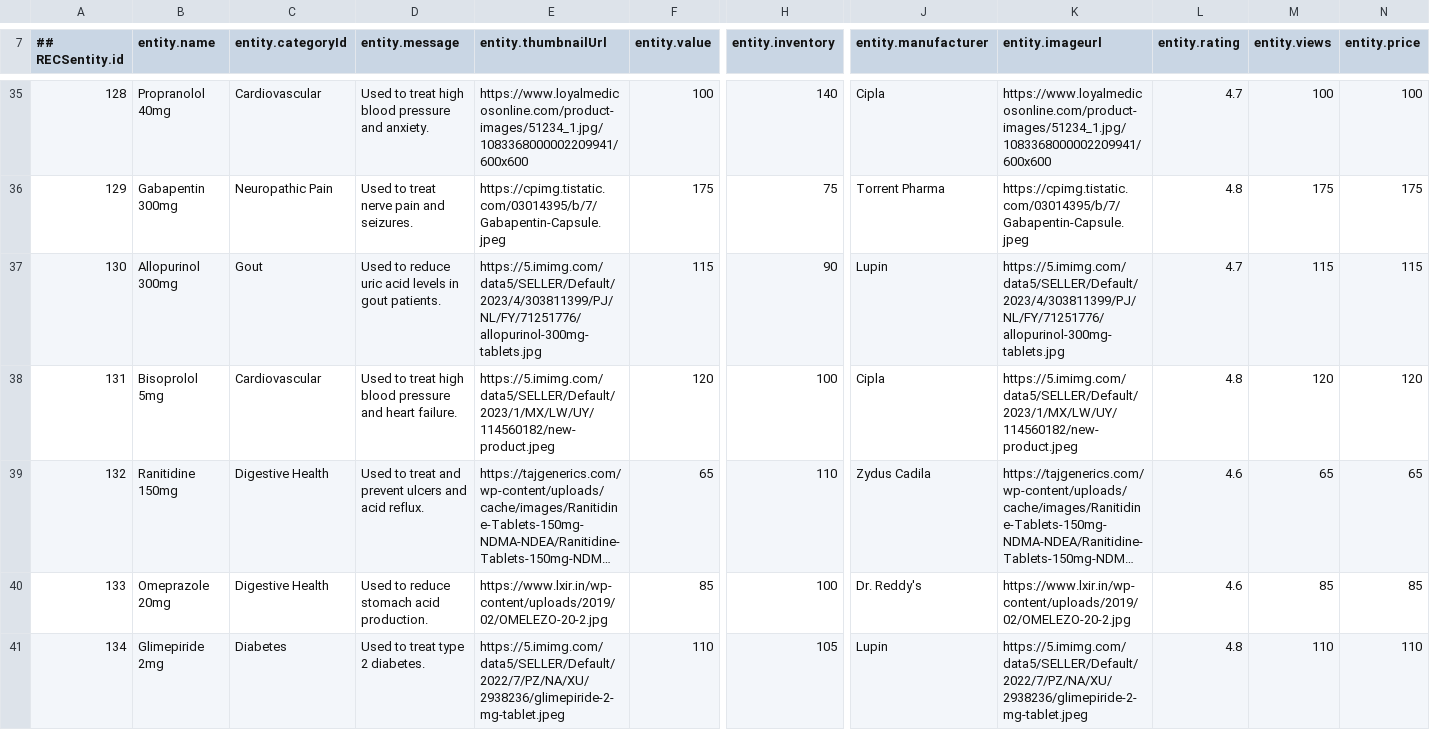
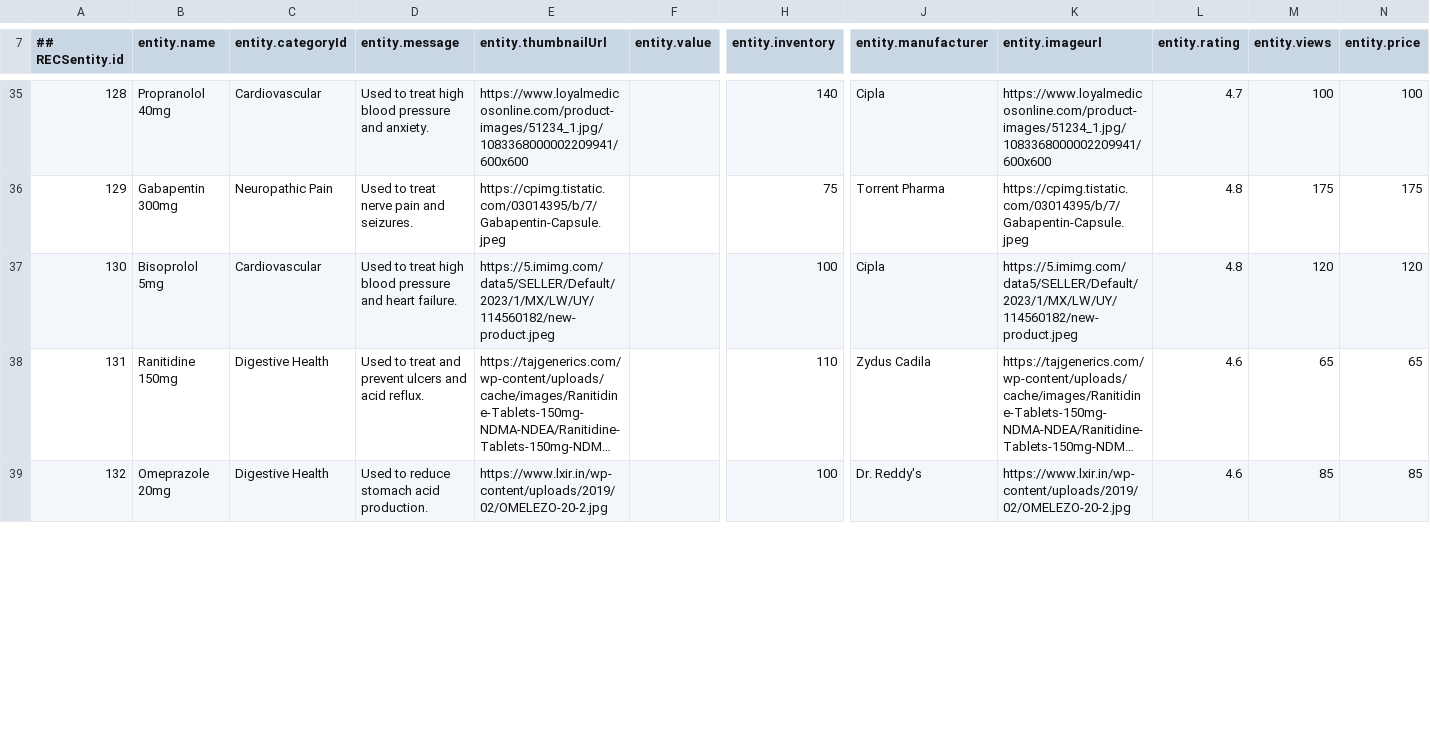
Before and after one commit to sriharshanaladala/port-folio, a CSV file: med_products.csv, drawn as a sheet; only a part is shown, gaps mark what is left out; long unchanged cells end in …; removed rows and columns are numbered as before the commit, all else as after; rows hold the shown columns only; the diff covers the shown part only; the diff names each change by its address in the sheet, - before the commit and + after, or states it on an @@ line.

```diff
--- a/med_products.csv
+++ b/med_products.csv
@@ column A (## RECSentity.id) renumbered from row 27 down @@
-F35 (entity.value): 100
+F35 (entity.value): (empty)
-F36 (entity.value): 175
+F36 (entity.value): (empty)
-row 37: 130 | Allopurinol 300mg | Gout | Used to reduce uric acid levels in gout patients. | https://5.imimg.com/data5/SELLER/Default/2023/4/303811399/PJ/NL/FY/71251776/allopurinol-300mg-tablets.jpg | 115 | 90 | Lupin | https://5.imimg.com/data5/SELLER/Default/2023/4/303811399/PJ/NL/FY/71251776/allopurinol-300mg-tablets.jpg | 4.7 | 115 | 115
-F37 (entity.value): 120
+F37 (entity.value): (empty)
-F38 (entity.value): 65
+F38 (entity.value): (empty)
-F39 (entity.value): 85
+F39 (entity.value): (empty)
-row 41: 134 | Glimepiride 2mg | Diabetes | Used to treat type 2 diabetes. | https://5.imimg.com/data5/SELLER/Default/2022/7/PZ/NA/XU/2938236/glimepiride-2-mg-tablet.jpeg | 110 | 105 | Lupin | https://5.imimg.com/data5/SELLER/Default/2022/7/PZ/NA/XU/2938236/glimepiride-2-mg-tablet.jpeg | 4.8 | 110 | 110
```
Also changed, not shown: 1 added row, 9 removed rows and 38 edited cells elsewhere in this file.
